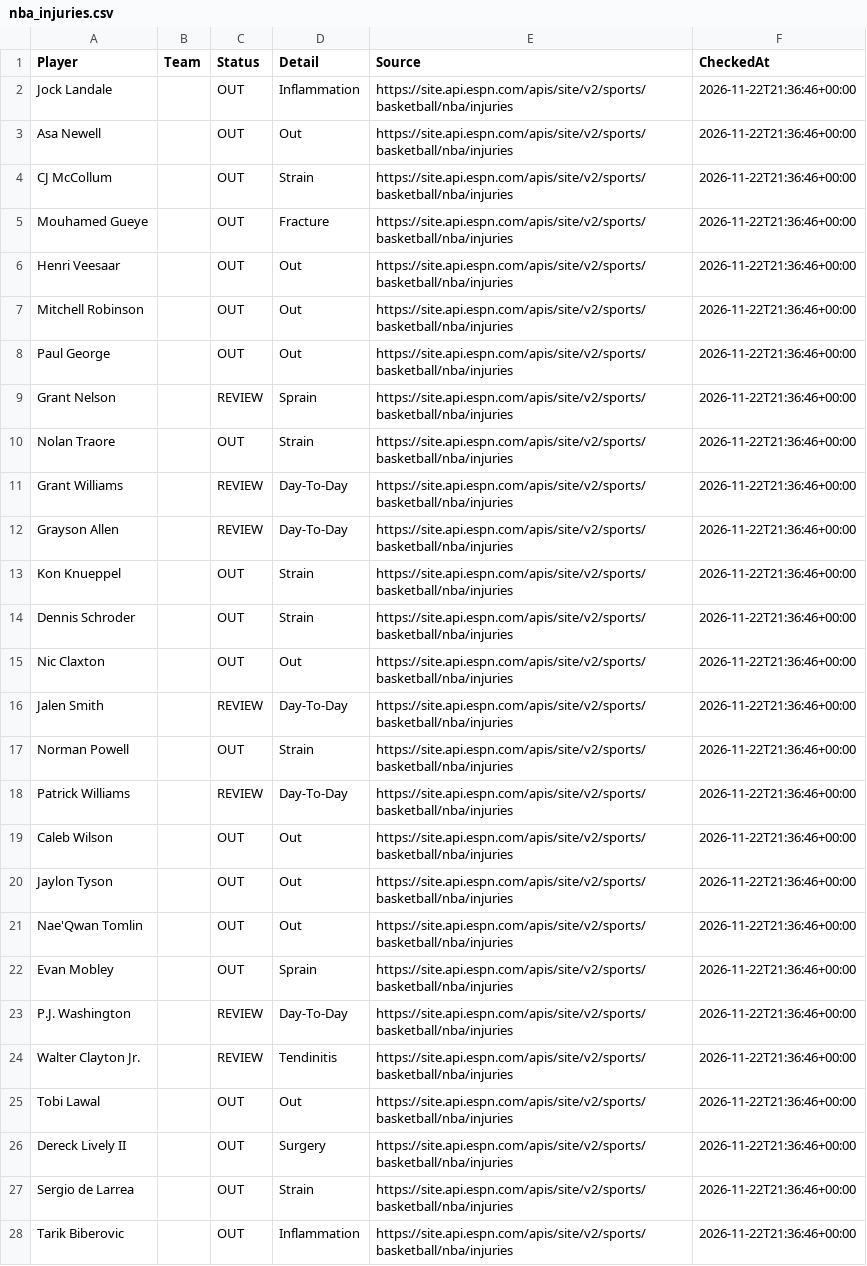
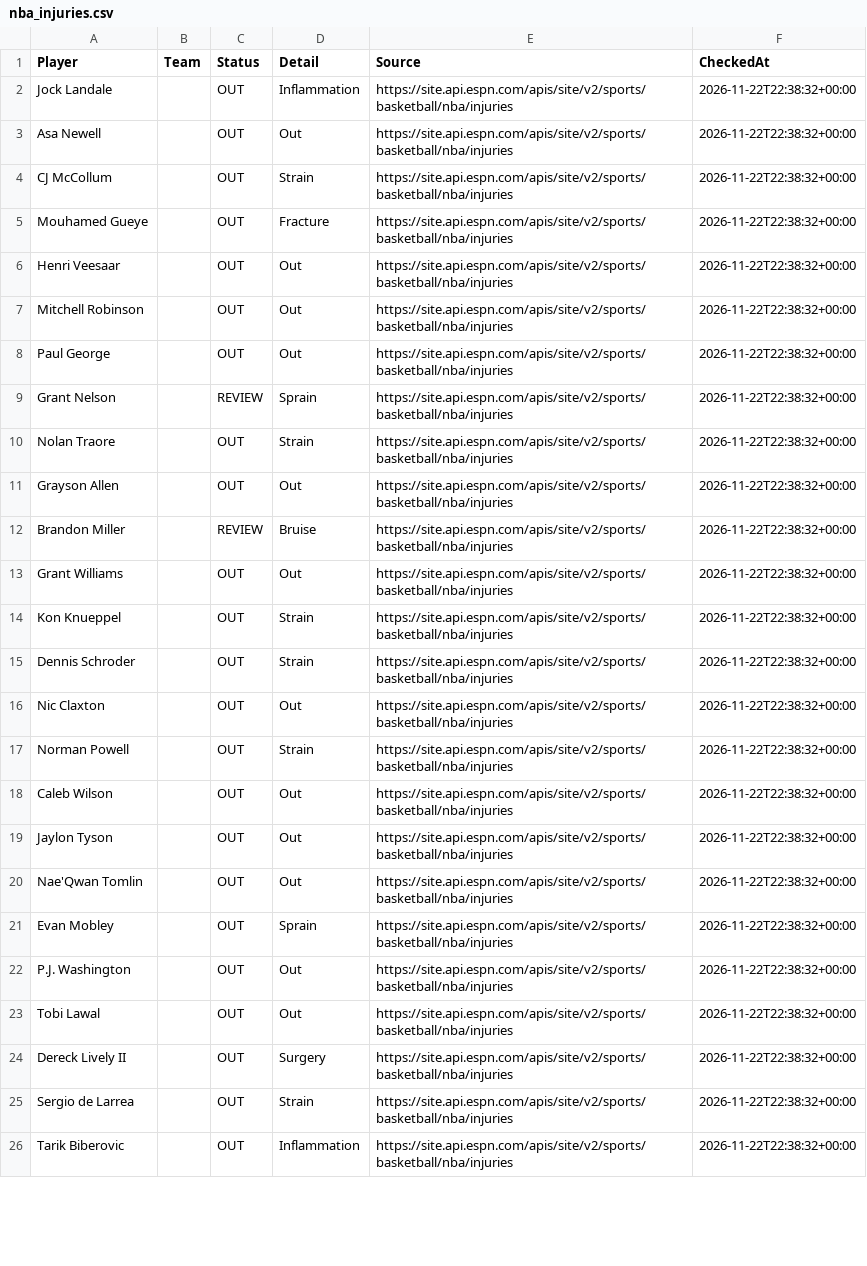
Before and after one commit to jakobabrahamson32-lgtm/courtside-edge, a CSV file: nba_injuries.csv, drawn as a sheet; only a part is shown; removed rows and columns are numbered as before the commit, all else as after; the diff covers the shown part only; the diff names each change by its address in the sheet, - before the commit and + after, or states it on an @@ line.

```diff
--- a/nba_injuries.csv
+++ b/nba_injuries.csv
-F2:F10 (CheckedAt): 2026-11-22T21:36:46+00:00
+F2:F10 (CheckedAt): 2026-11-22T22:38:32+00:00
-row 11: Grant Williams |  | REVIEW | Day-To-Day | https://site.api.espn.com/apis/site/v2/sports/basketball/nba/injuries | 2026-11-22T21:36:46+00:00
-C11 (Status): REVIEW
+C11 (Status): OUT
-D11 (Detail): Day-To-Day
+D11 (Detail): Out
-F11 (CheckedAt): 2026-11-22T21:36:46+00:00
+F11 (CheckedAt): 2026-11-22T22:38:32+00:00
+row 12: Brandon Miller |  | REVIEW | Bruise | https://site.api.espn.com/apis/site/v2/sports/basketball/nba/injuries | 2026-11-22T22:38:32+00:00
+row 13: Grant Williams |  | OUT | Out | https://site.api.espn.com/apis/site/v2/sports/basketball/nba/injuries | 2026-11-22T22:38:32+00:00
-F14:F16 (CheckedAt): 2026-11-22T21:36:46+00:00
+F14:F16 (CheckedAt): 2026-11-22T22:38:32+00:00
-row 16: Jalen Smith |  | REVIEW | Day-To-Day | https://site.api.espn.com/apis/site/v2/sports/basketball/nba/injuries | 2026-11-22T21:36:46+00:00
-F17 (CheckedAt): 2026-11-22T21:36:46+00:00
+F17 (CheckedAt): 2026-11-22T22:38:32+00:00
-row 18: Patrick Williams |  | REVIEW | Day-To-Day | https://site.api.espn.com/apis/site/v2/sports/basketball/nba/injuries | 2026-11-22T21:36:46+00:00
-F18:F22 (CheckedAt): 2026-11-22T21:36:46+00:00
+F18:F22 (CheckedAt): 2026-11-22T22:38:32+00:00
-C22 (Status): REVIEW
+C22 (Status): OUT
-D22 (Detail): Day-To-Day
+D22 (Detail): Out
-row 24: Walter Clayton Jr. |  | REVIEW | Tendinitis | https://site.api.espn.com/apis/site/v2/sports/basketball/nba/injuries | 2026-11-22T21:36:46+00:00
-F23:F26 (CheckedAt): 2026-11-22T21:36:46+00:00
+F23:F26 (CheckedAt): 2026-11-22T22:38:32+00:00
```
Also changed, not shown: 2 added rows, 3 removed rows and 79 edited cells elsewhere in this file, nfl_injuries.csv, 1 other file.
